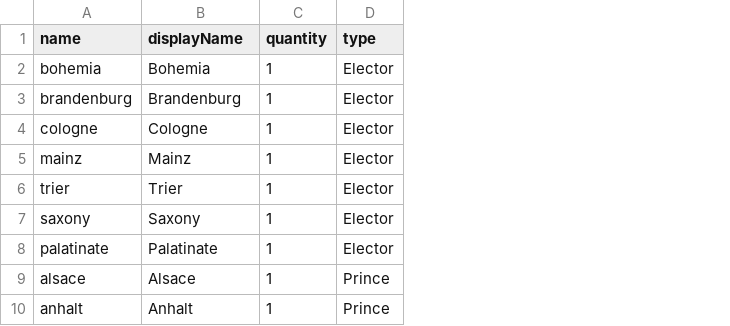
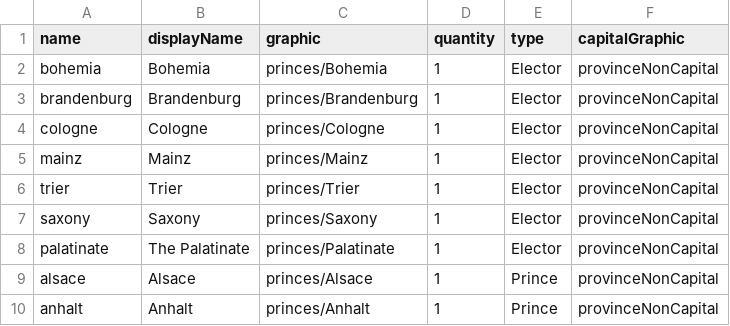
Before and after one commit to TheNextGuy32/peace-of-westfalia, a CSV file: gamedata/piece/provinceHexDeck.csv, drawn as a sheet; only a part is shown; the diff names each change by its address in the sheet, - before the commit and + after, or states it on an @@ line.

Commit message:
Create province hex deck

```diff
--- a/gamedata/piece/provinceHexDeck.csv
+++ b/gamedata/piece/provinceHexDeck.csv
+column C (graphic), rows 2-10: princes/Bohemia | princes/Brandenburg | princes/Cologne | princes/Mainz | princes/Trier | princes/Saxony | princes/Palatinate | princes/Alsace | princes/Anhalt
+column F (capitalGraphic), rows 2-10: all provinceNonCapital
-B8 (displayName): Palatinate
+B8 (displayName): The Palatinate
```
Also changed, not shown: 4 other files.
